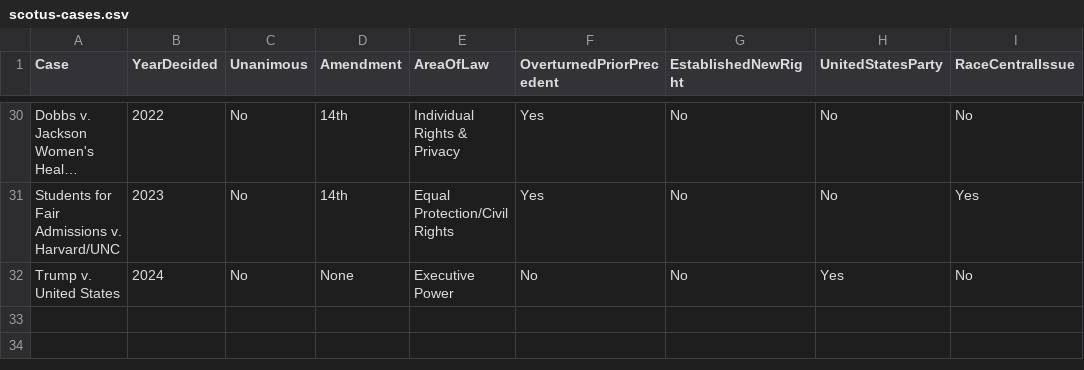
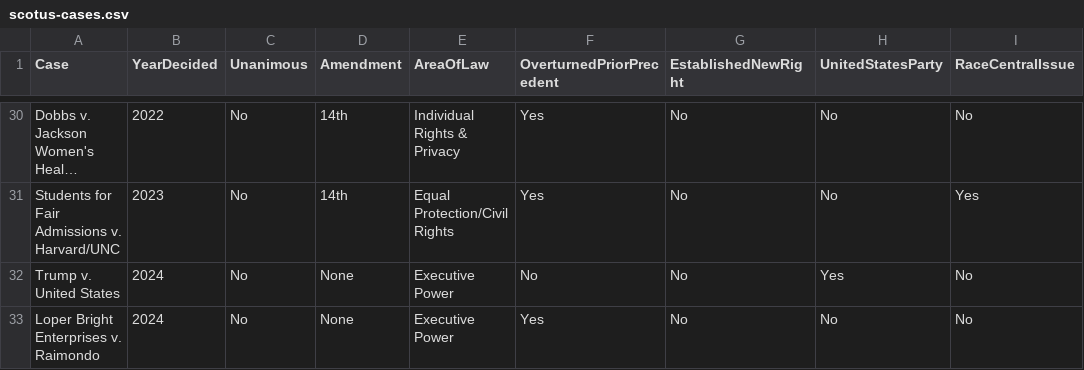
Before and after one commit to jacobtoboroff/grid-of-minds, a CSV file: frontend/scotus/scotus-cases.csv, drawn as a sheet; only a part is shown, gaps mark what is left out; long unchanged cells end in ….

```diff
--- a/frontend/scotus/scotus-cases.csv
+++ b/frontend/scotus/scotus-cases.csv
@@ -32 +32,2 @@ Students for Fair Admissions v. Harvard/UNC,2023,No,14th,Equal Protection/Civil
 Trump v. United States,2024,No,None,Executive Power,No,No,Yes,No
+Loper Bright Enterprises v. Raimondo,2024,No,None,Executive Power,Yes,No,No,No
```
